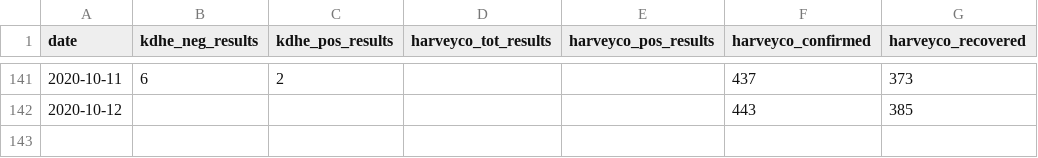
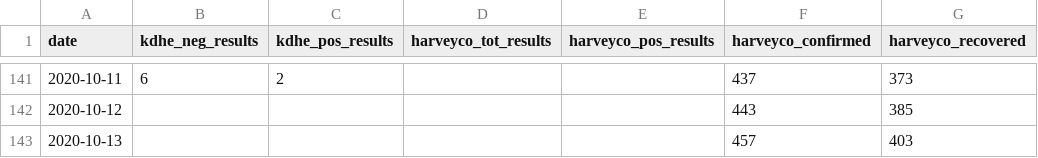
Before and after one commit to jgoerzen/covid19-data, a CSV file: harveycodata.csv, drawn as a sheet; only a part is shown, gaps mark what is left out.

Commit message:
update

```diff
--- a/harveycodata.csv
+++ b/harveycodata.csv
@@ -142 +142,2 @@ date,kdhe_neg_results,kdhe_pos_results,harveyco_tot_results,harveyco_pos_results
 2020-10-12,,,,,443,385
+2020-10-13,,,,,457,403
```
